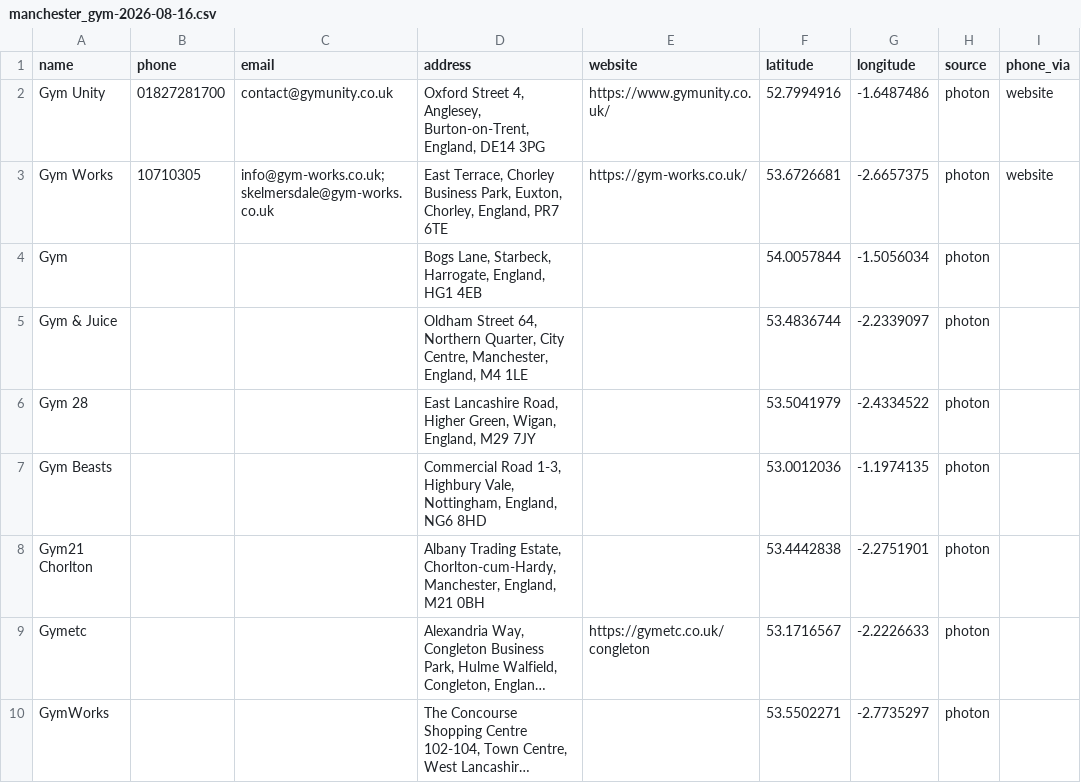
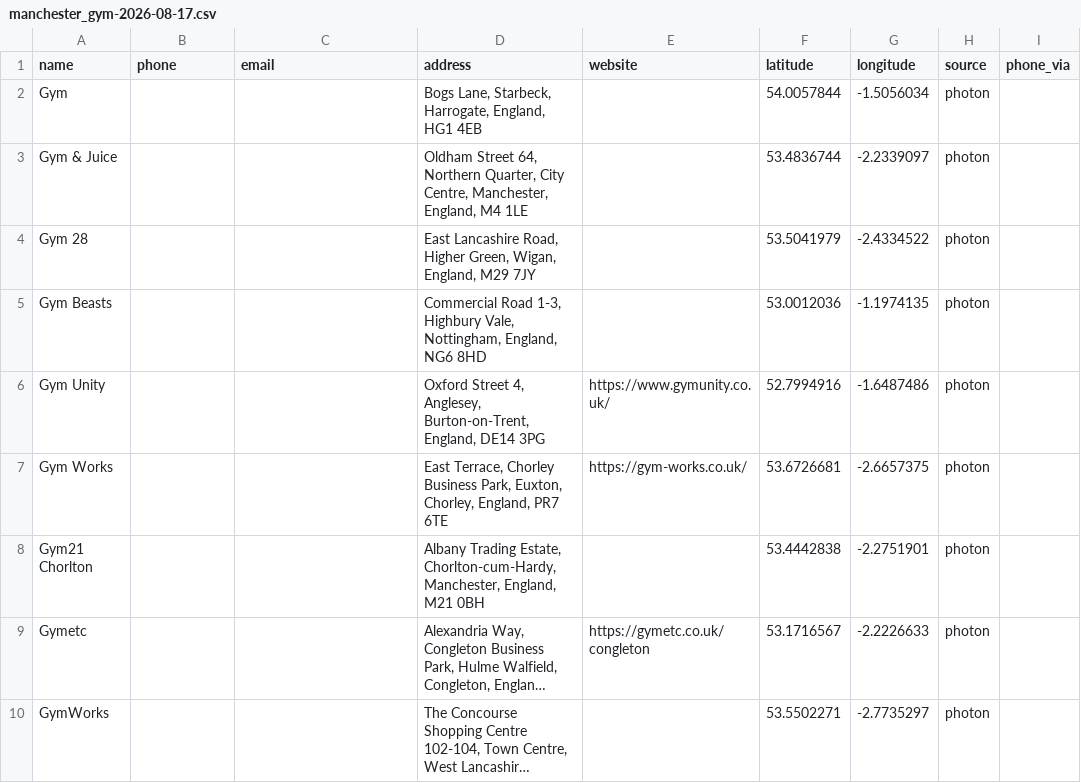
Before and after one commit to h3lllsing/Scraping-script, a CSV file: docs/leads/manchester_gym-2026-08-17.csv (was docs/leads/manchester_gym-2026-08-16.csv), drawn as a sheet; long unchanged cells end in …; removed rows and columns are numbered as before the commit, all else as after; the diff names each change by its address in the sheet, - before the commit and + after, or states it on an @@ line.

```diff
--- a/docs/leads/manchester_gym-2026-08-16.csv
+++ b/docs/leads/manchester_gym-2026-08-17.csv
-row 2: Gym Unity | 01827281700 | contact@gymunity.co.uk | Oxford Street 4, Anglesey, Burton-on-Trent, England, DE14 3PG | https://www.gymunity.co.uk/ | 52.7994916 | -1.6487486 | photon | website
-row 3: Gym Works | 10710305 | info@gym-works.co.uk; skelmersdale@gym-works.co.uk | East Terrace, Chorley Business Park, Euxton, Chorley, England, PR7 6TE | https://gym-works.co.uk/ | 53.6726681 | -2.6657375 | photon | website
+row 6: Gym Unity |  |  | Oxford Street 4, Anglesey, Burton-on-Trent, England, DE14 3PG | https://www.gymunity.co.uk/ | 52.7994916 | -1.6487486 | photon
+row 7: Gym Works |  |  | East Terrace, Chorley Business Park, Euxton, Chorley, England, PR7 6TE | https://gym-works.co.uk/ | 53.6726681 | -2.6657375 | photon
```
Also changed, not shown: docs/leads/berlin_restaurant-2026-08-17.csv, docs/leads/dubai_restaurant-2026-08-17.csv, 44 other files.
